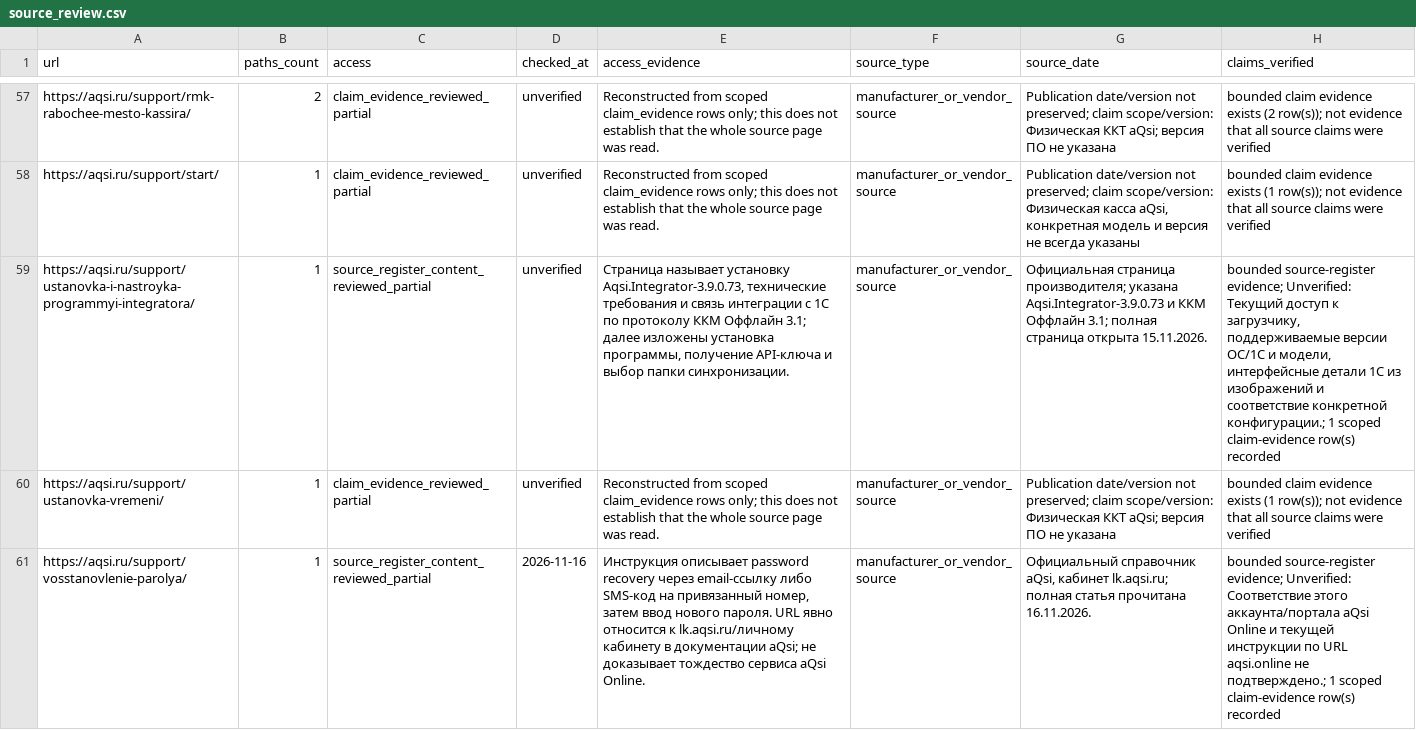
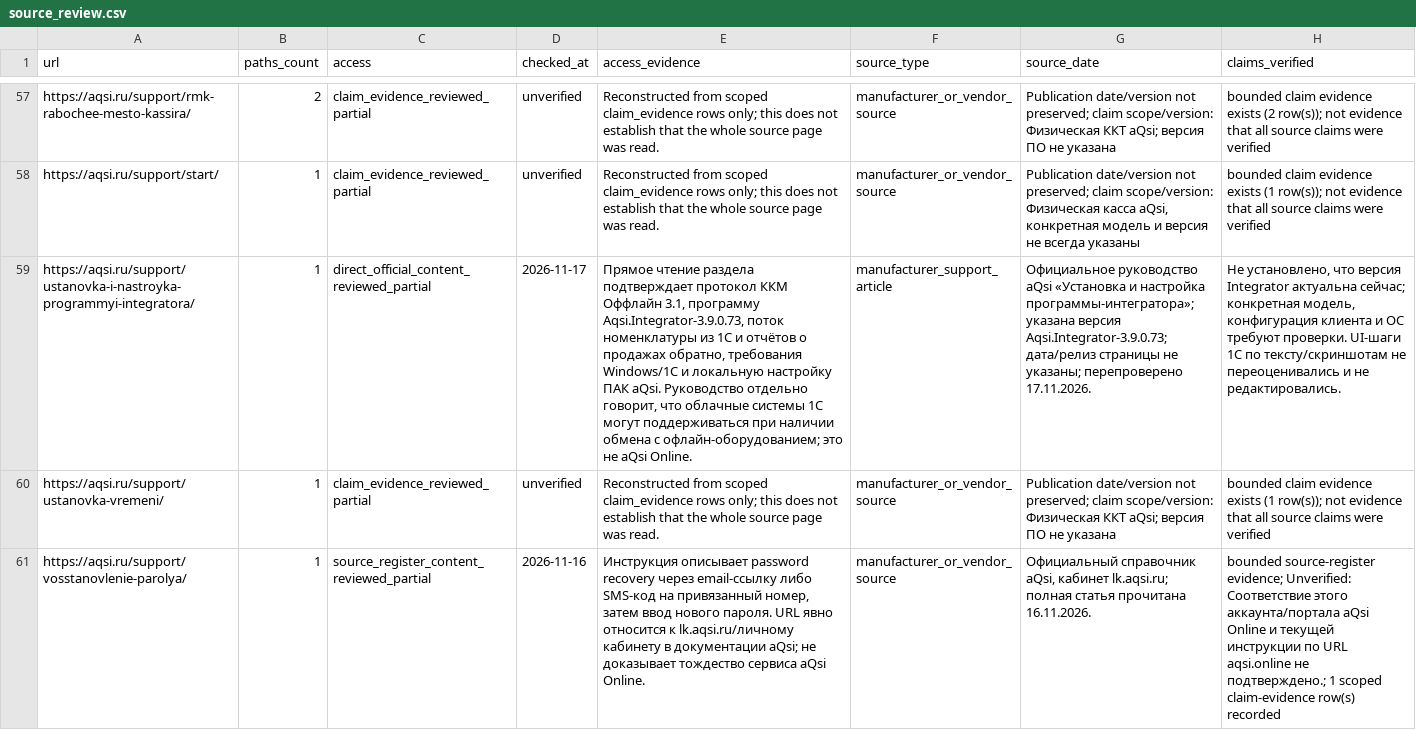
Before and after one commit to Shira-Artem/Support-RAG-Bot, a CSV file: reports/kb_review_b2_quality/source_review.csv, drawn as a sheet; only a part is shown, gaps mark what is left out; the diff covers the shown part only; the diff names each change by its address in the sheet, - before the commit and + after, or states it on an @@ line.

Commit message:
Reconcile direct source evidence and scope records

```diff
--- a/reports/kb_review_b2_quality/source_review.csv
+++ b/reports/kb_review_b2_quality/source_review.csv
-C59 (access): source_register_content_reviewed_partial
+C59 (access): direct_official_content_reviewed_partial
-D59 (checked_at): unverified
+D59 (checked_at): 2026-11-17
-E59 (access_evidence): Страница называет установку Aqsi.Integrator-3.9.0.73, технические требования и связь интеграции с 1С по протоколу ККМ Оффлайн 3.1; далее изложены установка программы, получение API-ключа и выбор папки синхронизации.
+E59 (access_evidence): Прямое чтение раздела подтверждает протокол ККМ Оффлайн 3.1, программу Aqsi.Integrator-3.9.0.73, поток номенклатуры из 1С и отчётов о продажах обратно, требования Windows/1С и локальную настройку ПАК aQsi. Руководство отдельно говорит, что облачные системы 1С могут поддерживаться при наличии обмена с офлайн-оборудованием; это не aQsi Online.
-F59 (source_type): manufacturer_or_vendor_source
+F59 (source_type): manufacturer_support_article
-G59 (source_date): Официальная страница производителя; указана Aqsi.Integrator-3.9.0.73 и ККМ Оффлайн 3.1; полная страница открыта 15.11.2026.
+G59 (source_date): Официальное руководство aQsi «Установка и настройка программы-интегратора»; указана версия Aqsi.Integrator-3.9.0.73; дата/релиз страницы не указаны; перепроверено 17.11.2026.
-H59 (claims_verified): bounded source-register evidence; Unverified: Текущий доступ к загрузчику, поддерживаемые версии ОС/1С и модели, интерфейсные детали 1С из изображений и соответствие конкретной конфигурации.; 1 scoped claim-evidence row(s) recorded
+H59 (claims_verified): Не установлено, что версия Integrator актуальна сейчас; конкретная модель, конфигурация клиента и ОС требуют проверки. UI-шаги 1С по тексту/скриншотам не переоценивались и не редактировались.
```
Also changed, not shown: 23 edited cells elsewhere in this file, reports/kb_parallel_review/source_register.csv, reports/kb_review_b2_quality/audit_issues.csv, 6 other files.
